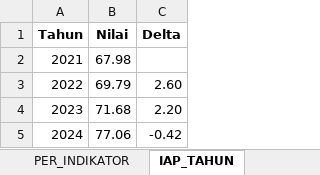
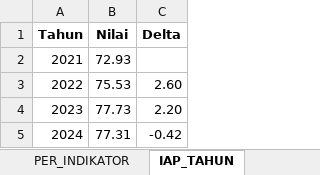
Before and after one commit to ditacandra/dashboard-iap, an Excel workbook: public/data/data_fixed.xlsx, sheet IAP_TAHUN, drawn as a sheet; values as stored, in another font and other column widths than the file's, no borders; the diff names each change by its address in the sheet, - before the commit and + after, or states it on an @@ line.

```diff
--- a/public/data/data_fixed.xlsx (sheet IAP_TAHUN)
+++ b/public/data/data_fixed.xlsx (sheet IAP_TAHUN)
-B2 (Nilai): 67.98
+B2 (Nilai): 72.93
-B3 (Nilai): 69.79
+B3 (Nilai): 75.53
-B4 (Nilai): 71.68
+B4 (Nilai): 77.73
-B5 (Nilai): 77.06
+B5 (Nilai): 77.31
```
Also changed, not shown: sheet SILA_PROVINSI, sheet INDIKATOR_PROVINSI, sheet TAHUN_PROVINSI, sheet PER_INDIKATOR, sheet PER_SILA.
